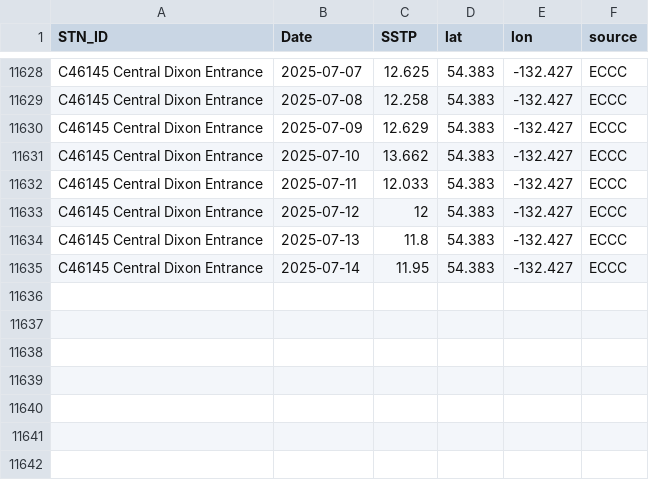
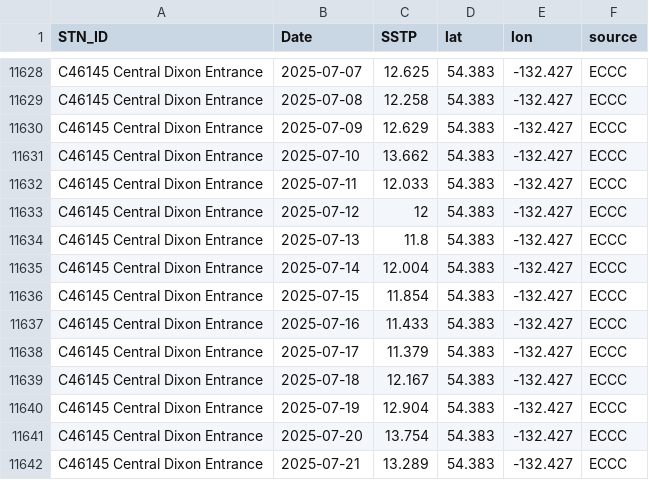
Before and after one commit to IOS-OSD-DPG/Pacific_SST_Monitoring, a CSV file: data/buoy_ST_daily/ECCC_Buoy_ST_Daily_Avg_C46145_Central_Dixon_Entrance.csv, drawn as a sheet; only a part is shown, gaps mark what is left out.

Commit message:
Update buoy data

```diff
--- a/data/buoy_ST_daily/ECCC_Buoy_ST_Daily_Avg_C46145_Central_Dixon_Entrance.csv
+++ b/data/buoy_ST_daily/ECCC_Buoy_ST_Daily_Avg_C46145_Central_Dixon_Entrance.csv
@@ -11634,2 +11634,9 @@
 "C46145 Central Dixon Entrance",2025-07-13,11.8,54.383,-132.427,"ECCC"
-"C46145 Central Dixon Entrance",2025-07-14,11.95,54.383,-132.427,"ECCC"
+"C46145 Central Dixon Entrance",2025-07-14,12.004,54.383,-132.427,"ECCC"
+"C46145 Central Dixon Entrance",2025-07-15,11.854,54.383,-132.427,"ECCC"
+"C46145 Central Dixon Entrance",2025-07-16,11.433,54.383,-132.427,"ECCC"
+"C46145 Central Dixon Entrance",2025-07-17,11.379,54.383,-132.427,"ECCC"
+"C46145 Central Dixon Entrance",2025-07-18,12.167,54.383,-132.427,"ECCC"
+"C46145 Central Dixon Entrance",2025-07-19,12.904,54.383,-132.427,"ECCC"
+"C46145 Central Dixon Entrance",2025-07-20,13.754,54.383,-132.427,"ECCC"
+"C46145 Central Dixon Entrance",2025-07-21,13.289,54.383,-132.427,"ECCC"
```
Also changed, not shown: data/buoy_ST_daily/ECCC_Buoy_ST_Daily_Avg_C46183_N_Hecate_Strait.csv, data/buoy_ST_daily/ECCC_Buoy_ST_Daily_Avg_C46185_S_Hecate_Strait.csv, 28 other files.
